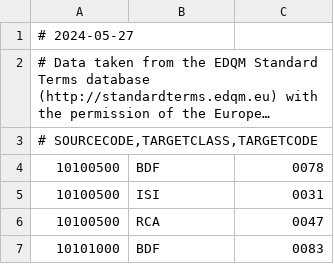
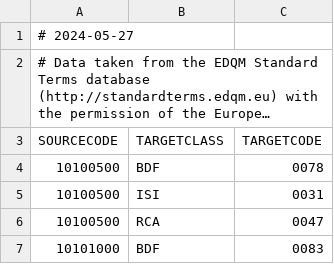
Before and after one commit to medizininformatik-initiative/Medication-Graph-FHIR-Converter, a CSV file: medgraph/src/main/resources/pdfRelations.csv, drawn as a sheet; only a part is shown; long unchanged cells end in …; removed rows and columns are numbered as before the commit, all else as after; the diff names each change by its address in the sheet, - before the commit and + after, or states it on an @@ line.

```diff
--- a/medgraph/src/main/resources/pdfRelations.csv
+++ b/medgraph/src/main/resources/pdfRelations.csv
-row 3: # SOURCECODE,TARGETCLASS,TARGETCODE
+row 3: SOURCECODE | TARGETCLASS | TARGETCODE
```
Also changed, not shown: medgraph/src/main/resources/edqmObjects.csv, 16 other files.
